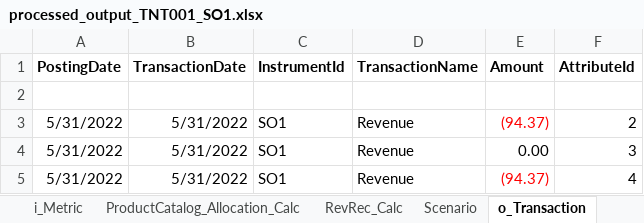
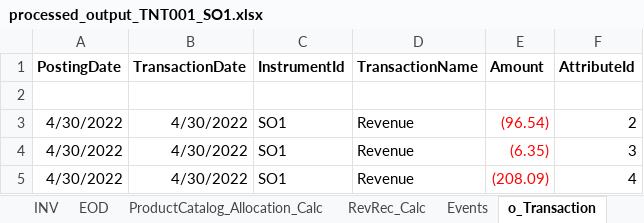
Before and after one commit to 19btech/subledger, an Excel workbook: reporting/processed_output_TNT001_SO1.xlsx, sheet o_Transaction, drawn as a sheet; values as stored, in another font and other column widths than the file's, no borders; the diff names each change by its address in the sheet, - before the commit and + after, or states it on an @@ line.

```diff
--- a/reporting/processed_output_TNT001_SO1.xlsx (sheet o_Transaction)
+++ b/reporting/processed_output_TNT001_SO1.xlsx (sheet o_Transaction)
-sheet tab: i_Metric
+sheet tab: Events
-A3:A5 (PostingDate): 5/31/2022
+A3:A5 (PostingDate): 4/30/2022
-B3:B5 (TransactionDate): 5/31/2022
+B3:B5 (TransactionDate): 4/30/2022
-E3 (Amount): (94.37)
+E3 (Amount): (96.54)
-E4 (Amount): 0.00
+E4 (Amount): (6.35)
-E4 text colour: black
+E4 text colour: #FF0000
-E5 (Amount): (94.37)
+E5 (Amount): (208.09)
```
Also changed, not shown: sheet EOD, sheet RevRec_Calc, sheet REV, sheet INV, sheet ProductCatalog_Allocation_Calc, other sheet tabs, formulas that keep their value, 12 other files.
